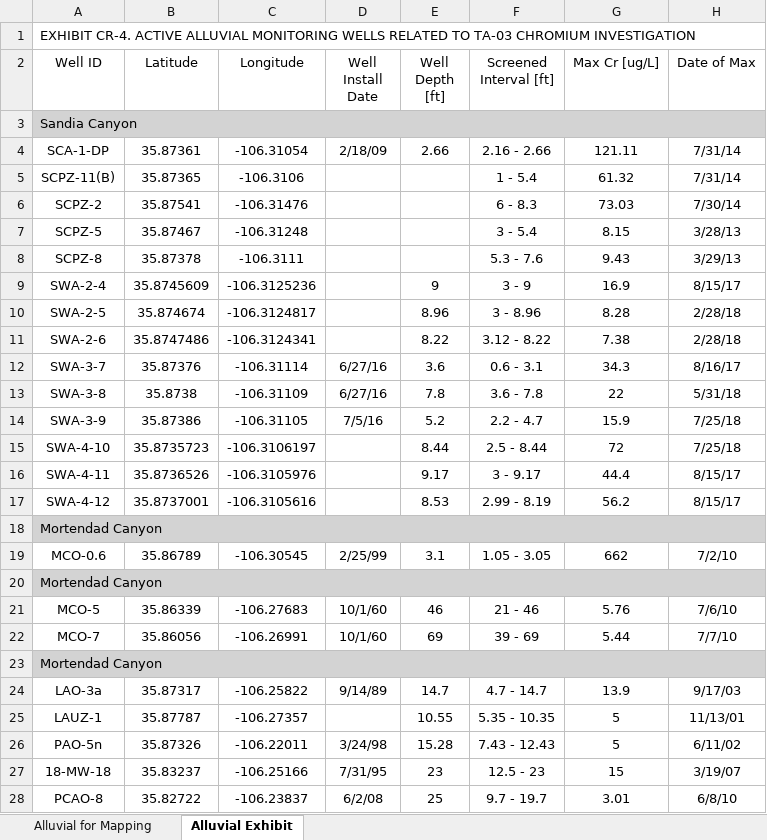
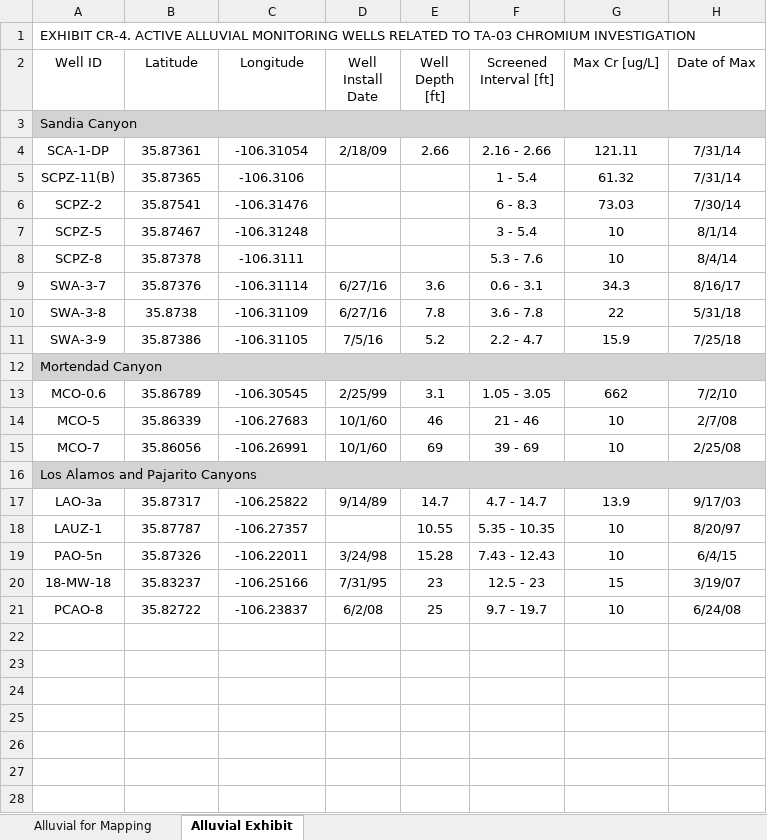
Before and after one commit to caseygierke/770-Cr-Locations, an Excel workbook: Tables/Alluvial.xlsx, sheet Alluvial Exhibit, drawn as a sheet; values as stored, in another font and other column widths than the file's, no borders; removed rows and columns are numbered as before the commit, all else as after; the diff names each change by its address in the sheet, - before the commit and + after, or states it on an @@ line.

```diff
--- a/Tables/Alluvial.xlsx (sheet Alluvial Exhibit)
+++ b/Tables/Alluvial.xlsx (sheet Alluvial Exhibit)
-G7 (Max Cr [ug/L]): 8.15
+G7 (Max Cr [ug/L]): 10
-H7 (Date of Max): 3/28/13
+H7 (Date of Max): 8/1/14
-G8 (Max Cr [ug/L]): 9.43
+G8 (Max Cr [ug/L]): 10
-H8 (Date of Max): 3/29/13
+H8 (Date of Max): 8/4/14
-row 9: SWA-2-4 | 35.8745609 | -106.3125236 |  | 9 | 3 - 9 | 16.9 | 8/15/17
-row 10: SWA-2-5 | 35.874674 | -106.3124817 |  | 8.96 | 3 - 8.96 | 8.28 | 2/28/18
-row 11: SWA-2-6 | 35.8747486 | -106.3124341 |  | 8.22 | 3.12 - 8.22 | 7.38 | 2/28/18
-row 15: SWA-4-10 | 35.8735723 | -106.3106197 |  | 8.44 | 2.5 - 8.44 | 72 | 7/25/18
-row 16: SWA-4-11 | 35.8736526 | -106.3105976 |  | 9.17 | 3 - 9.17 | 44.4 | 8/15/17
-row 17: SWA-4-12 | 35.8737001 | -106.3105616 |  | 8.53 | 2.99 - 8.19 | 56.2 | 8/15/17
-row 20: Mortendad Canyon
-G14 (Max Cr [ug/L]): 5.76
+G14 (Max Cr [ug/L]): 10
-H14 (Date of Max): 7/6/10
+H14 (Date of Max): 2/7/08
-G15 (Max Cr [ug/L]): 5.44
+G15 (Max Cr [ug/L]): 10
-H15 (Date of Max): 7/7/10
+H15 (Date of Max): 2/25/08
-A16 (Well ID): Mortendad Canyon
+A16 (Well ID): Los Alamos and Pajarito Canyons
-G18:G19 (Max Cr [ug/L]): 5
+G18:G19 (Max Cr [ug/L]): 10
-H18 (Date of Max): 11/13/01
+H18 (Date of Max): 8/20/97
-H19 (Date of Max): 6/11/02
+H19 (Date of Max): 6/4/15
-G21 (Max Cr [ug/L]): 3.01
+G21 (Max Cr [ug/L]): 10
-H21 (Date of Max): 6/8/10
+H21 (Date of Max): 6/24/08
```
Also changed, not shown: sheet Alluvial for Mapping, Tables/Alluvial- Excluded.xlsx, Tables/Intermediate- Appendix.xlsx, 27 other files.
